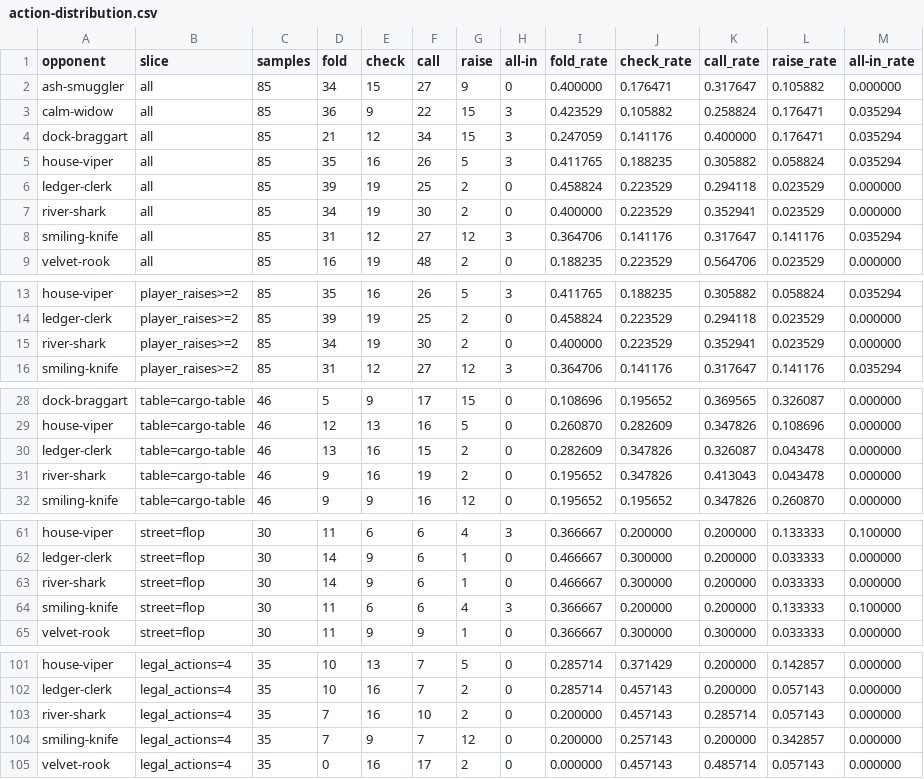
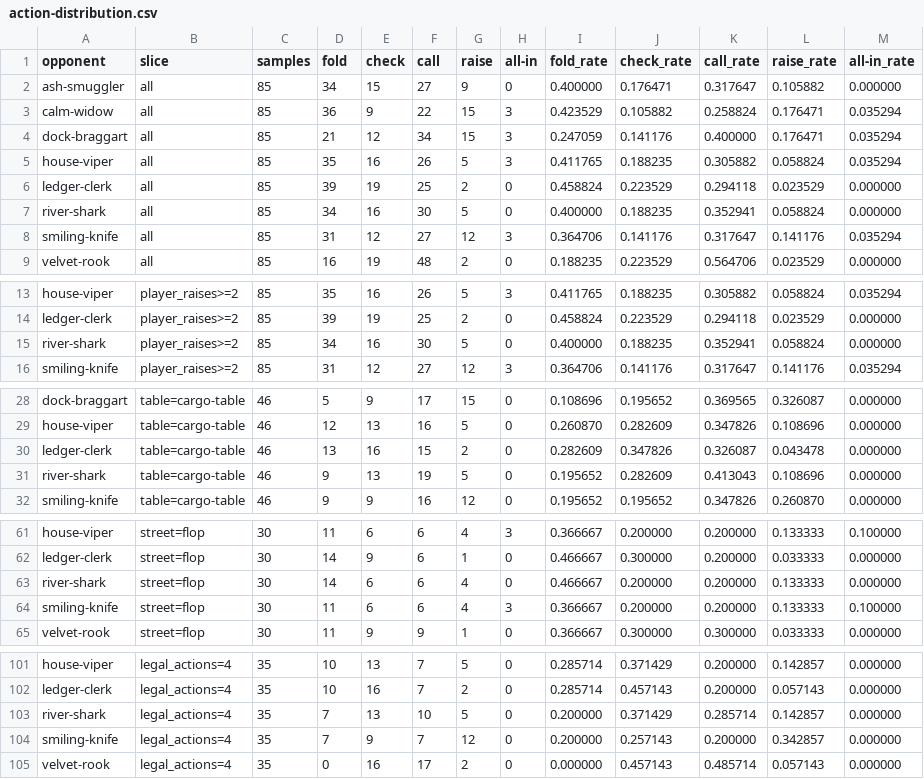
Before and after one commit to spring10-15/Texas-pub, a CSV file: docs/3d-production/external-handoff/A6-opponent-differentiation/action-distribution.csv, drawn as a sheet; only a part is shown, gaps mark what is left out.

```diff
--- a/docs/3d-production/external-handoff/A6-opponent-differentiation/action-distribution.csv
+++ b/docs/3d-production/external-handoff/A6-opponent-differentiation/action-distribution.csv
@@ -6,3 +6,3 @@ house-viper,all,85,35,16,26,5,3,0.411765,0.188235,0.305882,0.058824,0.035294
 ledger-clerk,all,85,39,19,25,2,0,0.458824,0.223529,0.294118,0.023529,0.000000
-river-shark,all,85,34,19,30,2,0,0.400000,0.223529,0.352941,0.023529,0.000000
+river-shark,all,85,34,16,30,5,0,0.400000,0.188235,0.352941,0.058824,0.000000
 smiling-knife,all,85,31,12,27,12,3,0.364706,0.141176,0.317647,0.141176,0.035294
@@ -14,3 +14,3 @@ house-viper,player_raises>=2,85,35,16,26,5,3,0.411765,0.188235,0.305882,0.058824
 ledger-clerk,player_raises>=2,85,39,19,25,2,0,0.458824,0.223529,0.294118,0.023529,0.000000
-river-shark,player_raises>=2,85,34,19,30,2,0,0.400000,0.223529,0.352941,0.023529,0.000000
+river-shark,player_raises>=2,85,34,16,30,5,0,0.400000,0.188235,0.352941,0.058824,0.000000
 smiling-knife,player_raises>=2,85,31,12,27,12,3,0.364706,0.141176,0.317647,0.141176,0.035294
@@ -30,3 +30,3 @@ house-viper,table=cargo-table,46,12,13,16,5,0,0.260870,0.282609,0.347826,0.10869
 ledger-clerk,table=cargo-table,46,13,16,15,2,0,0.282609,0.347826,0.326087,0.043478,0.000000
-river-shark,table=cargo-table,46,9,16,19,2,0,0.195652,0.347826,0.413043,0.043478,0.000000
+river-shark,table=cargo-table,46,9,13,19,5,0,0.195652,0.282609,0.413043,0.108696,0.000000
 smiling-knife,table=cargo-table,46,9,9,16,12,0,0.195652,0.195652,0.347826,0.260870,0.000000
@@ -62,3 +62,3 @@ house-viper,street=flop,30,11,6,6,4,3,0.366667,0.200000,0.200000,0.133333,0.1000
 ledger-clerk,street=flop,30,14,9,6,1,0,0.466667,0.300000,0.200000,0.033333,0.000000
-river-shark,street=flop,30,14,9,6,1,0,0.466667,0.300000,0.200000,0.033333,0.000000
+river-shark,street=flop,30,14,6,6,4,0,0.466667,0.200000,0.200000,0.133333,0.000000
 smiling-knife,street=flop,30,11,6,6,4,3,0.366667,0.200000,0.200000,0.133333,0.100000
@@ -102,3 +102,3 @@ house-viper,legal_actions=4,35,10,13,7,5,0,0.285714,0.371429,0.200000,0.142857,0
 ledger-clerk,legal_actions=4,35,10,16,7,2,0,0.285714,0.457143,0.200000,0.057143,0.000000
-river-shark,legal_actions=4,35,7,16,10,2,0,0.200000,0.457143,0.285714,0.057143,0.000000
+river-shark,legal_actions=4,35,7,13,10,5,0,0.200000,0.371429,0.285714,0.142857,0.000000
 smiling-knife,legal_actions=4,35,7,9,7,12,0,0.200000,0.257143,0.200000,0.342857,0.000000
```
Also changed, not shown: docs/3d-production/external-handoff/A6-opponent-differentiation/pairwise-matrix.csv, 3 other files.
